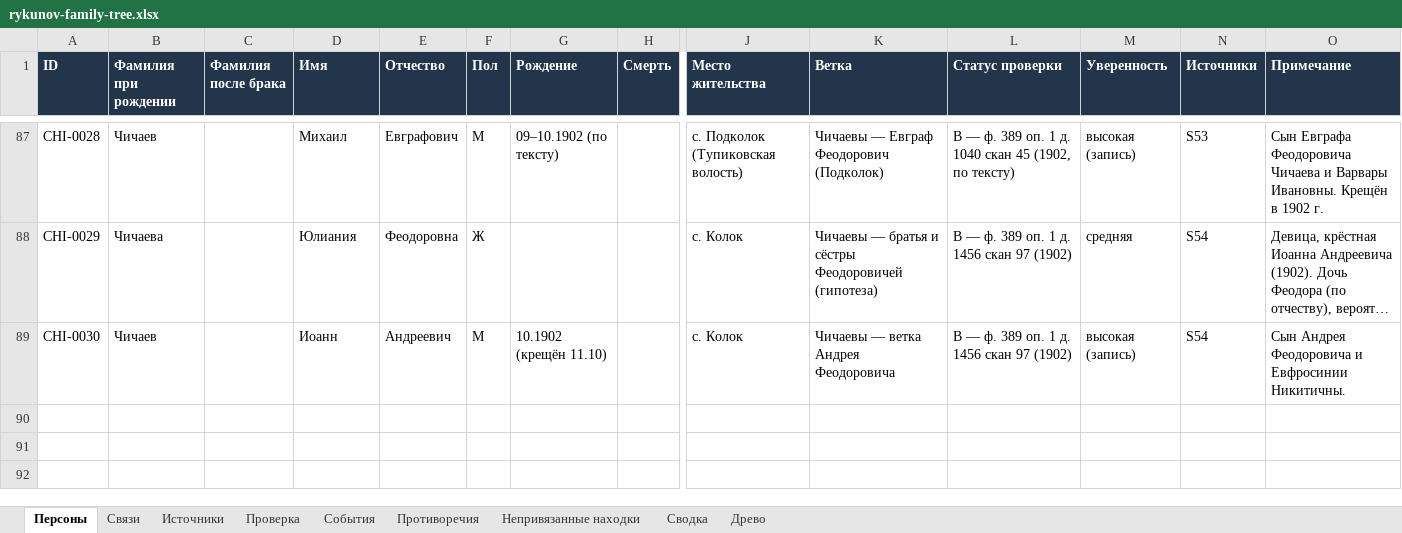
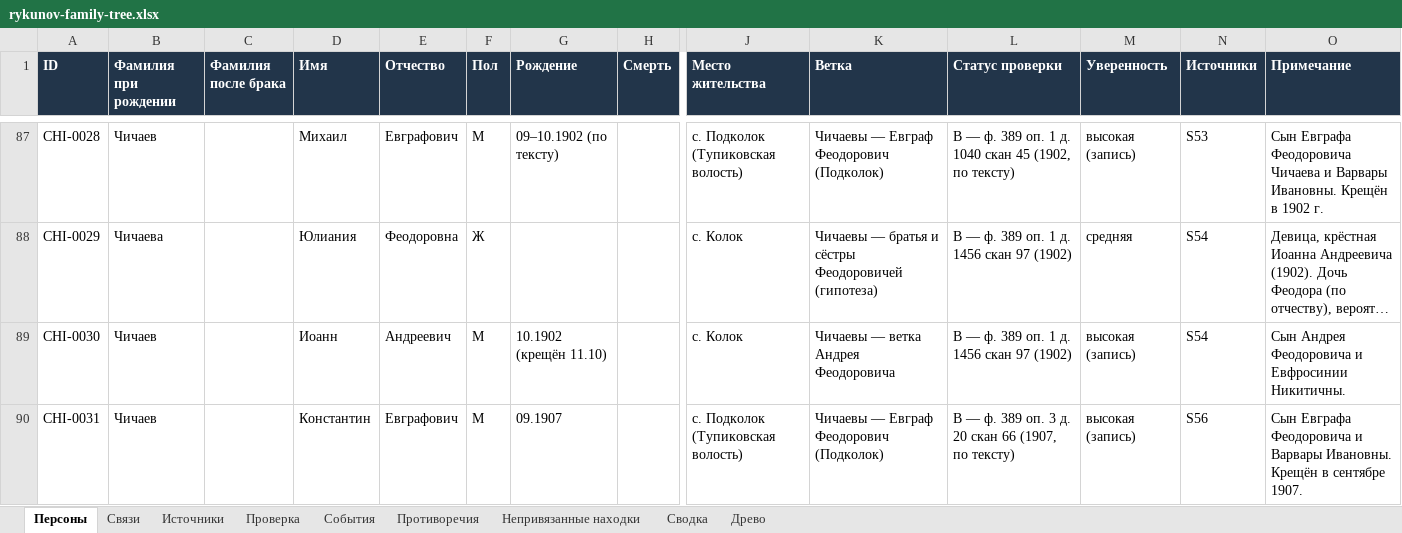
Before and after one commit to kilevoy/rykunov-family-tree, an Excel workbook: data/rykunov-family-tree.xlsx, sheet Персоны, drawn as a sheet; only a part is shown, gaps mark what is left out; long unchanged cells end in …; values as stored, in another font and other column widths than the file's, no borders; rows hold the shown columns only; the diff names each change by its address in the sheet, - before the commit and + after, or states it on an @@ line.

```diff
--- a/data/rykunov-family-tree.xlsx (sheet Персоны)
+++ b/data/rykunov-family-tree.xlsx (sheet Персоны)
+row 90: CHI-0031 | Чичаев |  | Константин | Евграфович | М | 09.1907 |  | с. Подколок (Тупиковская волость) | Чичаевы — Евграф Феодорович (Подколок) | B — ф. 389 оп. 3 д. 20 скан 66 (1907, по тексту) | высокая (запись) | S56 | Сын Евграфа Феодоровича и Варвары Ивановны. Крещён в сентябре 1907.
```
Also changed, not shown: sheet Связи, sheet Источники.
